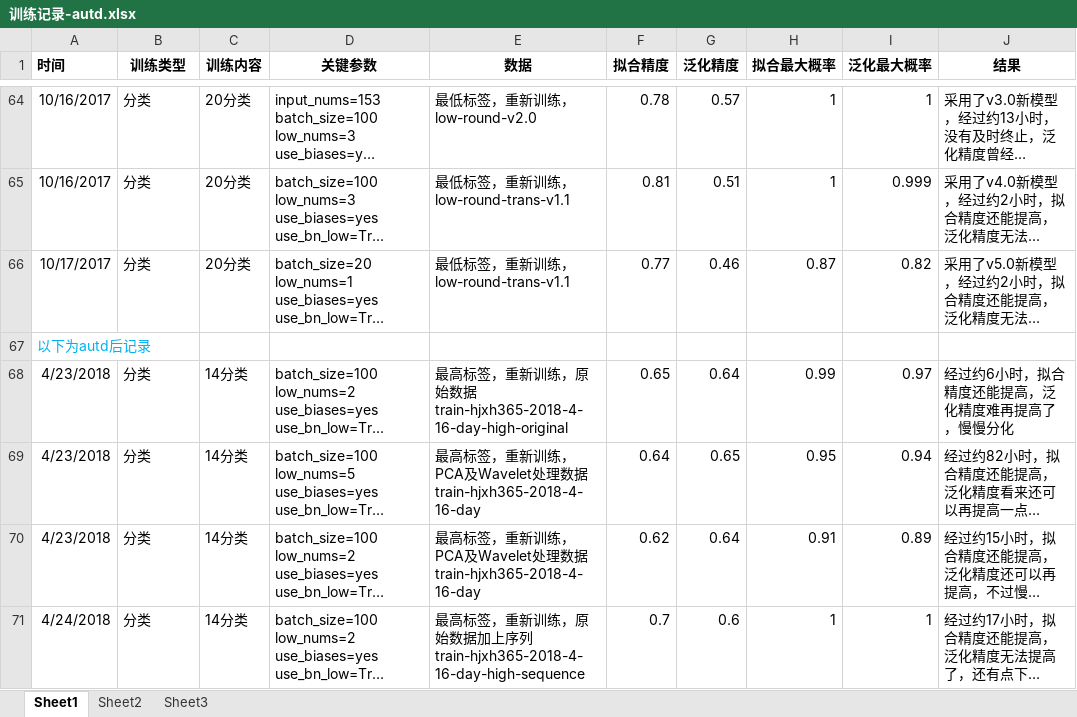
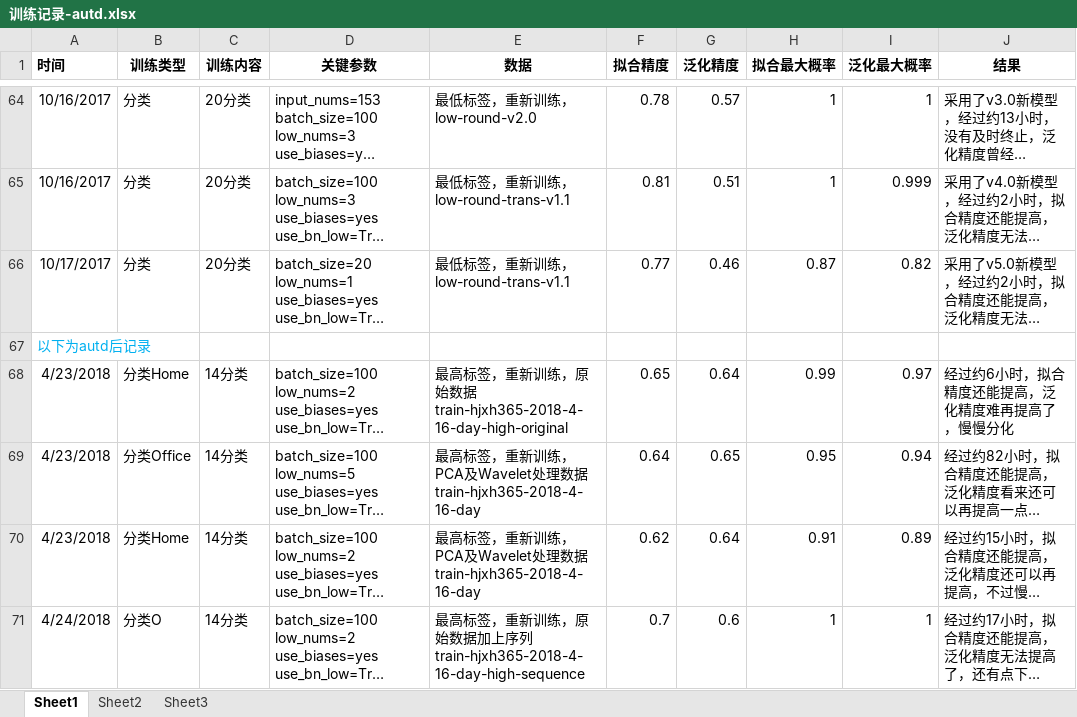
Before and after one commit to freebirdweij/MyGoldAnalyse, an Excel workbook: analyse/训练记录-autd.xlsx, sheet Sheet1, drawn as a sheet; only a part is shown, gaps mark what is left out; long unchanged cells end in …; values as stored, in another font and other column widths than the file's, no borders; the diff names each change by its address in the sheet, - before the commit and + after, or states it on an @@ line.

Commit message:
Update records.

```diff
--- a/analyse/训练记录-autd.xlsx (sheet Sheet1)
+++ b/analyse/训练记录-autd.xlsx (sheet Sheet1)
-B68 (训练类型): 分类
+B68 (训练类型): 分类Home
-B69 (训练类型): 分类
+B69 (训练类型): 分类Office
-B70 (训练类型): 分类
+B70 (训练类型): 分类Home
-B71 (训练类型): 分类
+B71 (训练类型): 分类O
```
